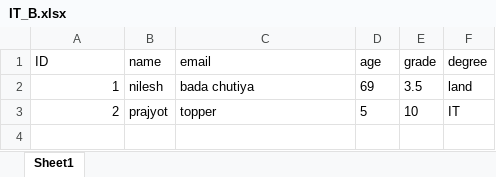
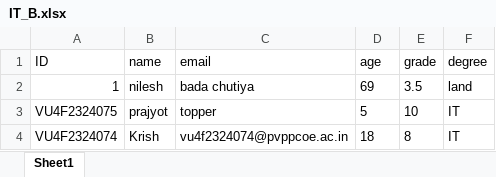
Before and after one commit to KrishPatel1605/Mini-Project, an Excel workbook: public/uploads/IT_B.xlsx, sheet Sheet1, drawn as a sheet; values as stored, in another font and other column widths than the file's, no borders; the diff names each change by its address in the sheet, - before the commit and + after, or states it on an @@ line.

```diff
--- a/public/uploads/IT_B.xlsx (sheet Sheet1)
+++ b/public/uploads/IT_B.xlsx (sheet Sheet1)
-A3 (ID): 2
+A3 (ID): VU4F2324075
+row 4: VU4F2324074 | Krish | vu4f2324074@pvppcoe.ac.in | 18 | 8 | IT
```
Also changed, not shown: 2 other files.
